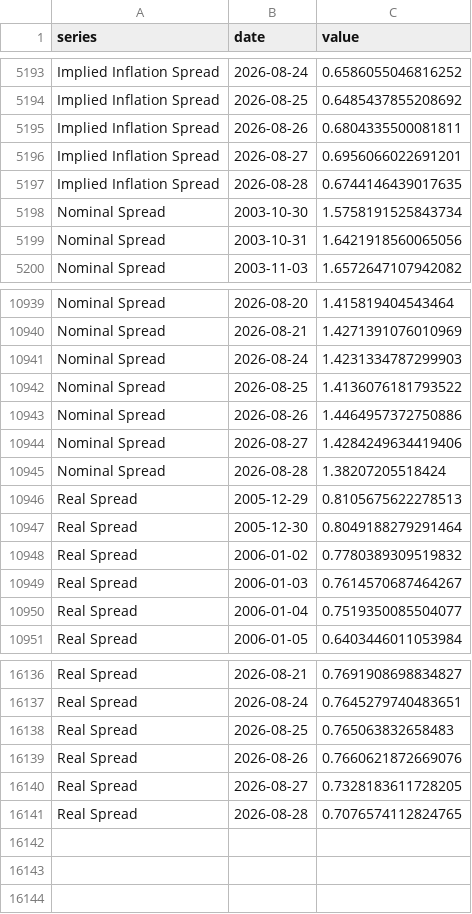
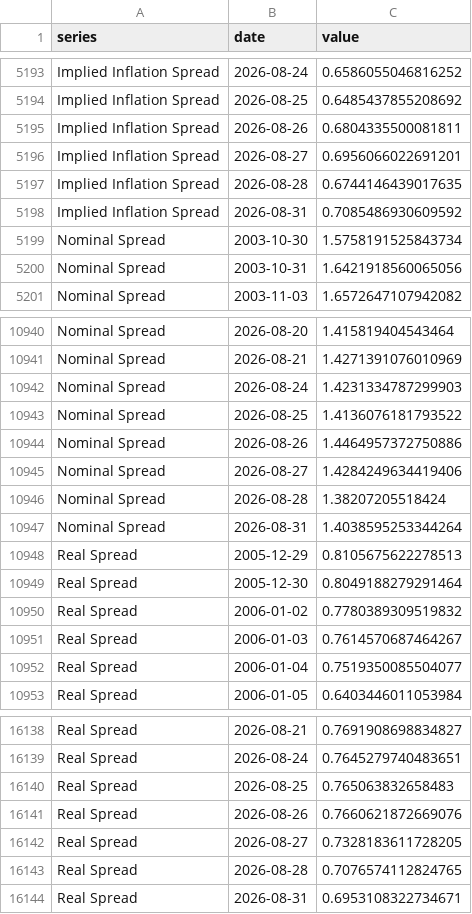
Before and after one commit to adentler1/MonitoringMexico, a CSV file: feed/marketexpectations.csv, drawn as a sheet; only a part is shown, gaps mark what is left out.

Commit message:
Update feed/marketexpectations.csv - 2026-09-01

```diff
--- a/feed/marketexpectations.csv
+++ b/feed/marketexpectations.csv
@@ -5197,2 +5197,3 @@ Implied Inflation Spread,2026-08-27,0.6956066022691201
 Implied Inflation Spread,2026-08-28,0.6744146439017635
+Implied Inflation Spread,2026-08-31,0.7085486930609592
 Nominal Spread,2003-10-30,1.5758191525843734
@@ -10945,2 +10946,3 @@ Nominal Spread,2026-08-27,1.4284249634419406
 Nominal Spread,2026-08-28,1.38207205518424
+Nominal Spread,2026-08-31,1.4038595253344264
 Real Spread,2005-12-29,0.8105675622278513
@@ -16141 +16143,2 @@ Real Spread,2026-08-27,0.7328183611728205
 Real Spread,2026-08-28,0.7076574112824765
+Real Spread,2026-08-31,0.6953108322734671
```
